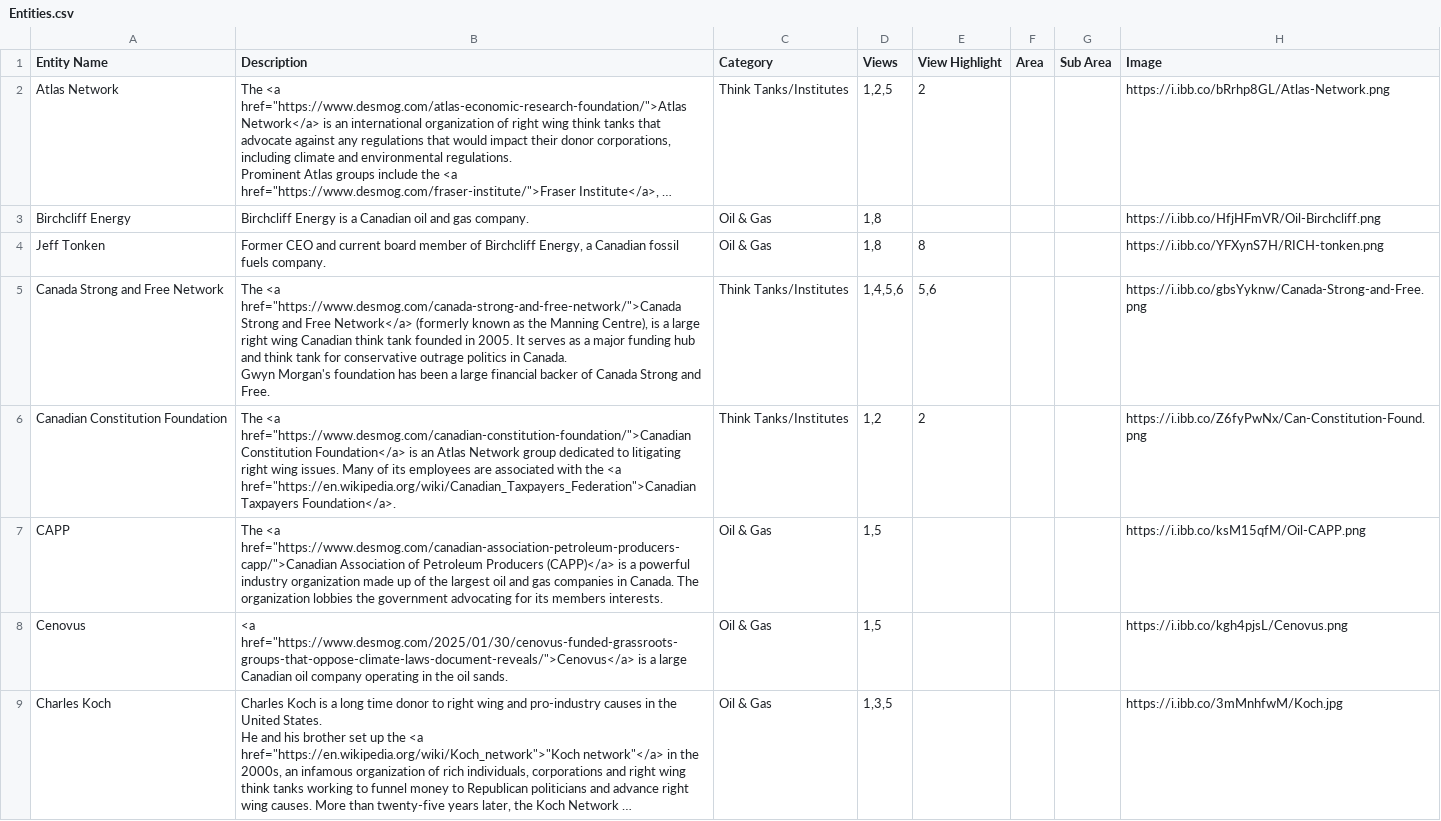
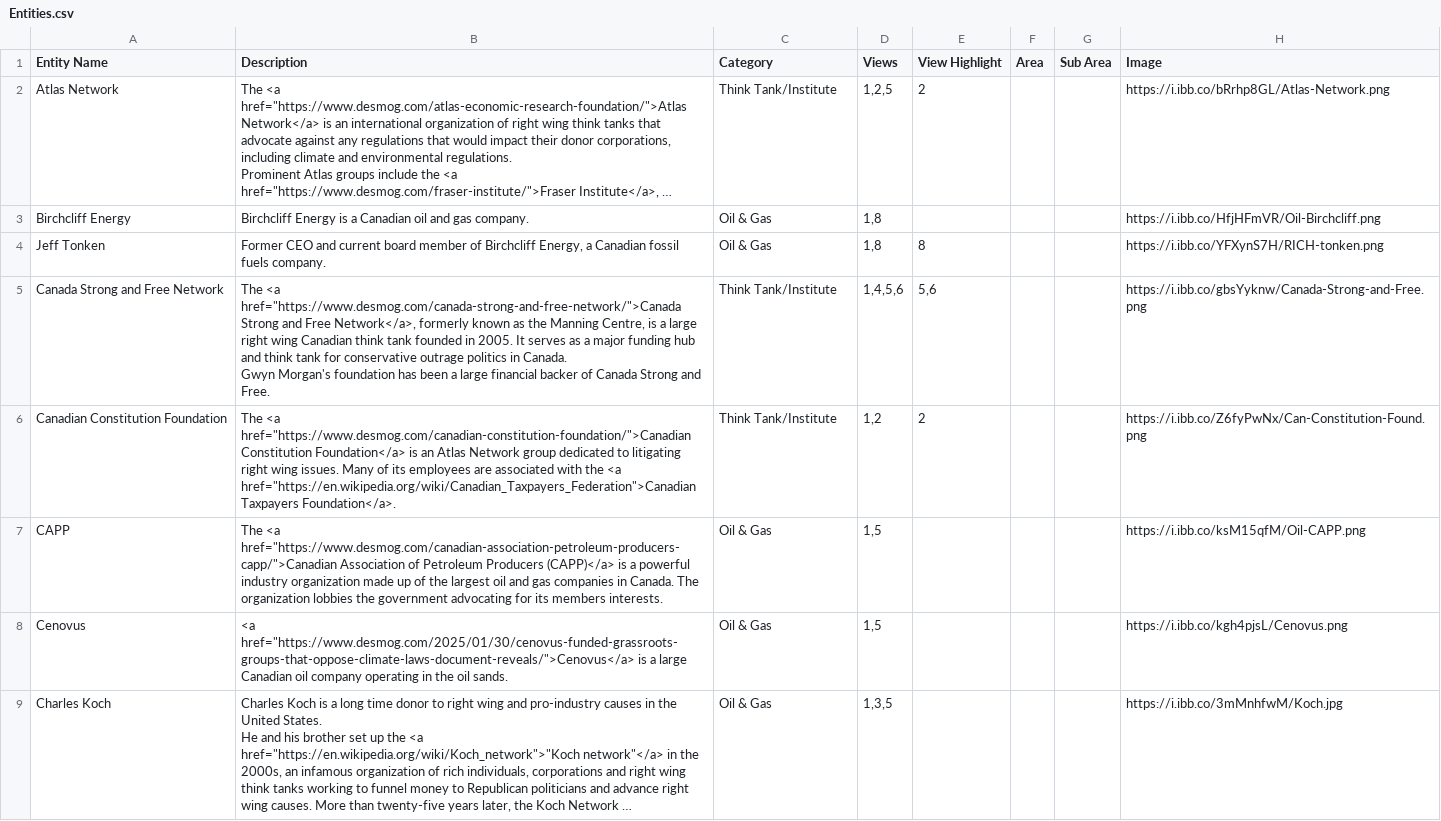
Before and after one commit to xStan89/Mapper2, a CSV file: data/Entities.csv, drawn as a sheet; only a part is shown; long unchanged cells end in …; the diff covers the shown part only; the diff names each change by its address in the sheet, - before the commit and + after, or states it on an @@ line.

Commit message:
Add files via upload

```diff
--- a/data/Entities.csv
+++ b/data/Entities.csv
-C2 (Category): Think Tanks/Institutes
+C2 (Category): Think Tank/Institute
-B5 (Description): …and Free Network</a> (formerly known as the Manning Centre), is a…
+B5 (Description): …and Free Network</a>, formerly known as the Manning Centre, is a…
-C5:C6 (Category): Think Tanks/Institutes
+C5:C6 (Category): Think Tank/Institute
```
Also changed, not shown: 10 edited cells elsewhere in this file.
